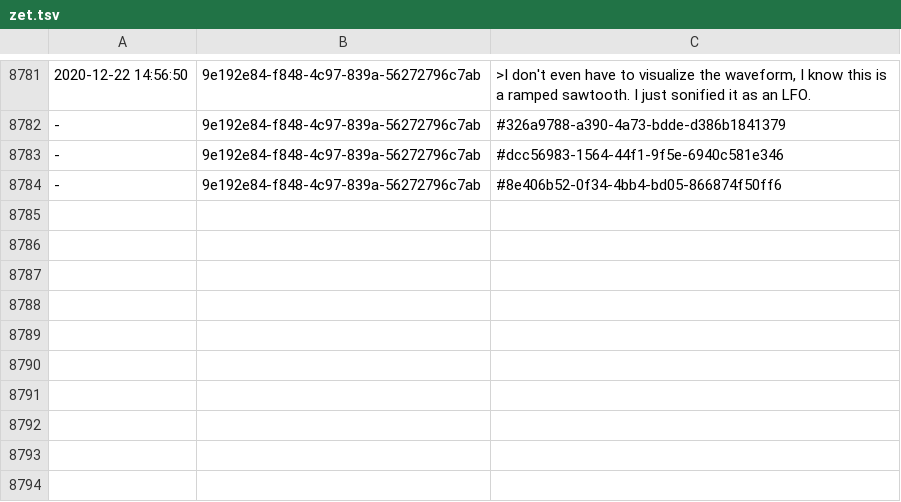
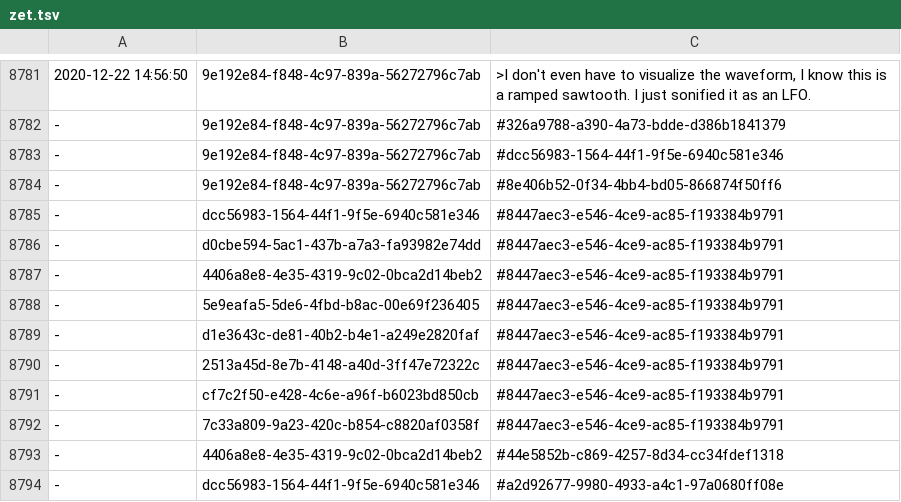
Before and after one commit to PaulBatchelor/smp, a TSV file: akwf/zet.tsv, drawn as a sheet; only a part is shown, gaps mark what is left out; the diff names each change by its address in the sheet, - before the commit and + after, or states it on an @@ line.

```diff
--- a/akwf/zet.tsv
+++ b/akwf/zet.tsv
+row 8785: - | dcc56983-1564-44f1-9f5e-6940c581e346 | #8447aec3-e546-4ce9-ac85-f193384b9791
+row 8786: - | d0cbe594-5ac1-437b-a7a3-fa93982e74dd | #8447aec3-e546-4ce9-ac85-f193384b9791
+row 8787: - | 4406a8e8-4e35-4319-9c02-0bca2d14beb2 | #8447aec3-e546-4ce9-ac85-f193384b9791
+row 8788: - | 5e9eafa5-5de6-4fbd-b8ac-00e69f236405 | #8447aec3-e546-4ce9-ac85-f193384b9791
+row 8789: - | d1e3643c-de81-40b2-b4e1-a249e2820faf | #8447aec3-e546-4ce9-ac85-f193384b9791
+row 8790: - | 2513a45d-8e7b-4148-a40d-3ff47e72322c | #8447aec3-e546-4ce9-ac85-f193384b9791
+row 8791: - | cf7c2f50-e428-4c6e-a96f-b6023bd850cb | #8447aec3-e546-4ce9-ac85-f193384b9791
+row 8792: - | 7c33a809-9a23-420c-b854-c8820af0358f | #8447aec3-e546-4ce9-ac85-f193384b9791
+row 8793: - | 4406a8e8-4e35-4319-9c02-0bca2d14beb2 | #44e5852b-c869-4257-8d34-cc34fdef1318
+row 8794: - | dcc56983-1564-44f1-9f5e-6940c581e346 | #a2d92677-9980-4933-a4c1-97a0680ff08e
```
Also changed, not shown: logs.tsv, 7 other files.
